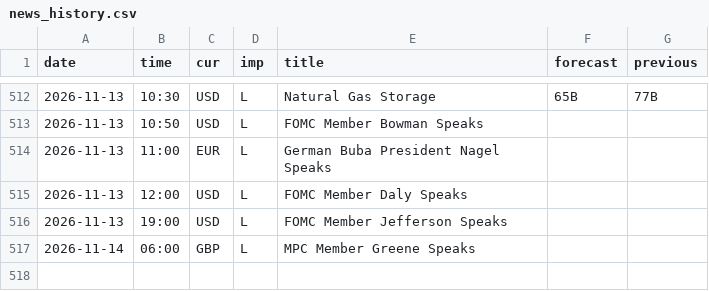
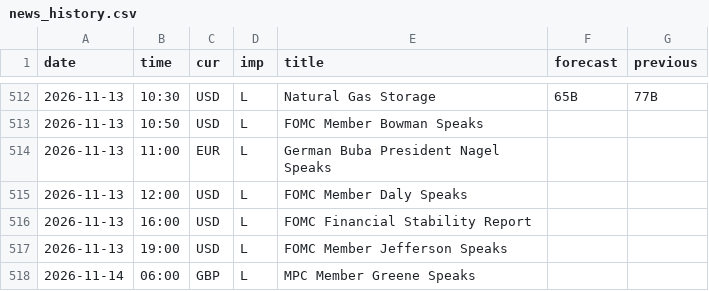
Before and after one commit to MaxMaseratii/gamma-levels, a CSV file: docs/news/news_history.csv, drawn as a sheet; only a part is shown, gaps mark what is left out; the diff names each change by its address in the sheet, - before the commit and + after, or states it on an @@ line.

```diff
--- a/docs/news/news_history.csv
+++ b/docs/news/news_history.csv
+row 516: 2026-11-13 | 16:00 | USD | L | FOMC Financial Stability Report
```
Also changed, not shown: 2 other files.
